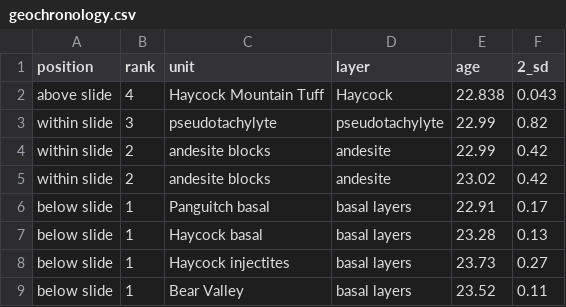
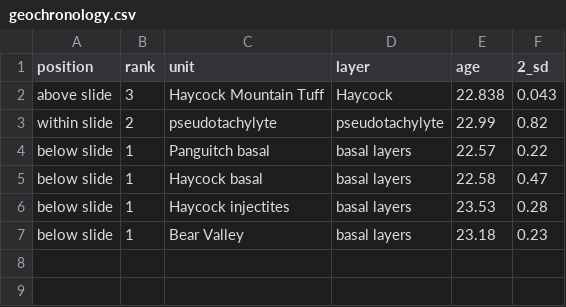
Before and after one commit to robintrayler/gravity_slide, a CSV file: data/geochronology.csv, drawn as a sheet.

```diff
--- a/data/geochronology.csv
+++ b/data/geochronology.csv
@@ -1,9 +1,7 @@
 position,rank,unit,layer,age,2_sd
-above slide,4,Haycock Mountain Tuff,Haycock,22.838,0.043
-within slide,3,pseudotachylyte,pseudotachylyte,22.99,0.82
-within slide,2,andesite blocks,andesite,22.99,0.42
-within slide,2,andesite blocks,andesite,23.02,0.42
-below slide,1,Panguitch basal,basal layers,22.91,0.17
-below slide,1,Haycock basal,basal layers,23.28,0.13
-below slide,1,Haycock injectites,basal layers,23.73,0.27
-below slide,1,Bear Valley,basal layers,23.52,0.11
+above slide,3,Haycock Mountain Tuff,Haycock,22.838,0.043
+within slide,2,pseudotachylyte,pseudotachylyte,22.99,0.82
+below slide,1,Panguitch basal,basal layers,22.57,0.22
+below slide,1,Haycock basal,basal layers,22.58,0.47
+below slide,1,Haycock injectites,basal layers,23.53,0.28
+below slide,1,Bear Valley,basal layers,23.18,0.23
```
Also changed, not shown: 3 other files.
